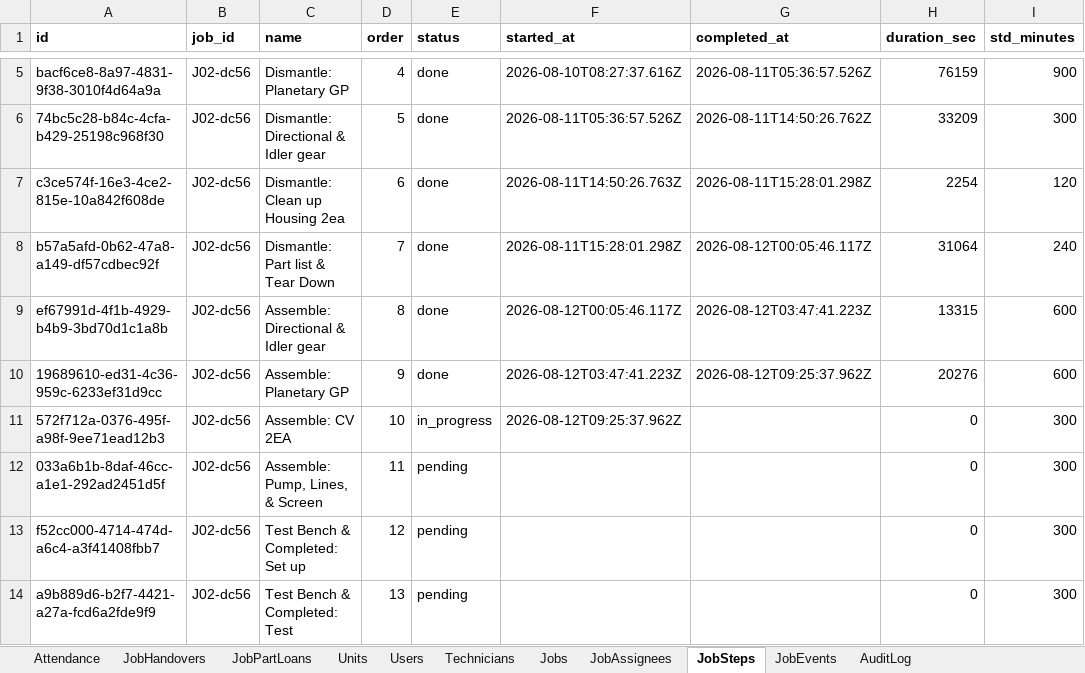
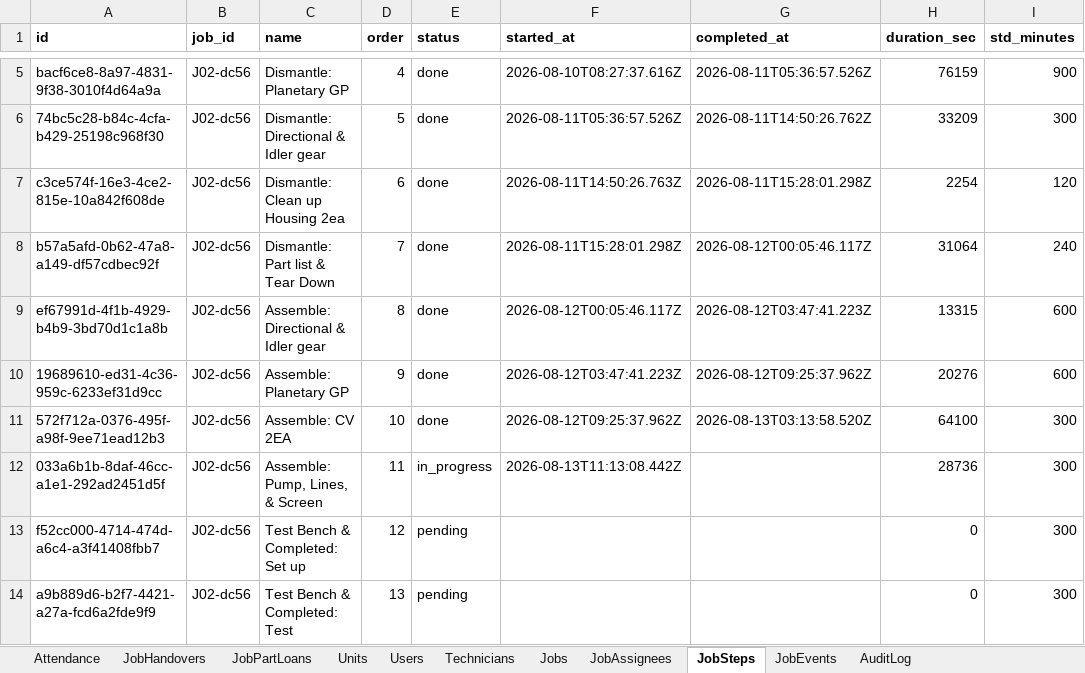
Before and after one commit to mismail26934-hub/tu-prima, an Excel workbook: data/workshop.xlsx, sheet JobSteps, drawn as a sheet; only a part is shown, gaps mark what is left out; values as stored, in another font and other column widths than the file's, no borders; the diff names each change by its address in the sheet, - before the commit and + after, or states it on an @@ line.

```diff
--- a/data/workshop.xlsx (sheet JobSteps)
+++ b/data/workshop.xlsx (sheet JobSteps)
-E11 (status): in_progress
+E11 (status): done
-G11 (completed_at): (empty)
+G11 (completed_at): 2026-08-13T03:13:58.520Z
-H11 (duration_sec): 0
+H11 (duration_sec): 64100
-E12 (status): pending
+E12 (status): in_progress
-F12 (started_at): (empty)
+F12 (started_at): 2026-08-13T11:13:08.442Z
-H12 (duration_sec): 0
+H12 (duration_sec): 28736
```
Also changed, not shown: sheet AuditLog, sheet JobEvents, sheet Jobs, data/backup-jobs.xlsx, 12 other files.
